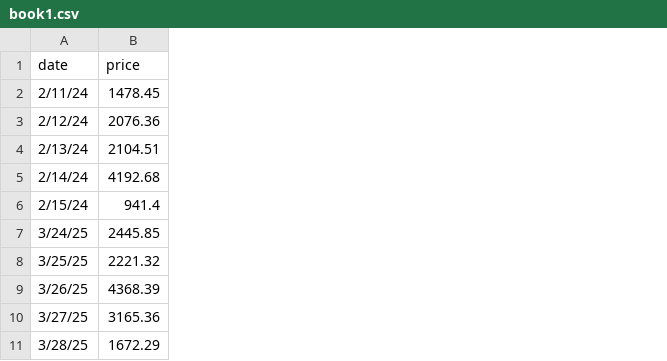
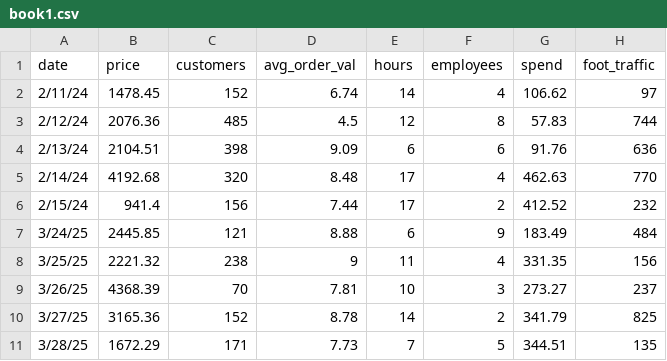
Before and after one commit to rnewso4/CoffeeVueProject, a CSV file: vue-project/src/data/book1.csv, drawn as a sheet; only a part is shown; the diff names each change by its address in the sheet, - before the commit and + after, or states it on an @@ line.

Commit message:
added more data to the list

```diff
--- a/vue-project/src/data/book1.csv
+++ b/vue-project/src/data/book1.csv
+column C (customers), rows 2-11: 152 | 485 | 398 | 320 | 156 | 121 | 238 | 70 | 152 | 171
+column D (avg_order_val), rows 2-11: 6.74 | 4.5 | 9.09 | 8.48 | 7.44 | 8.88 | 9 | 7.81 | 8.78 | 7.73
+column E (hours), rows 2-11: 14 | 12 | 6 | 17 | 17 | 6 | 11 | 10 | 14 | 7
+column F (employees), rows 2-11: 4 | 8 | 6 | 4 | 2 | 9 | 4 | 3 | 2 | 5
+column G (spend), rows 2-11: 106.62 | 57.83 | 91.76 | 462.63 | 412.52 | 183.49 | 331.35 | 273.27 | 341.79 | 344.51
+column H (foot_traffic), rows 2-11: 97 | 744 | 636 | 770 | 232 | 484 | 156 | 237 | 825 | 135
```
Also changed, not shown: 1 other file.
